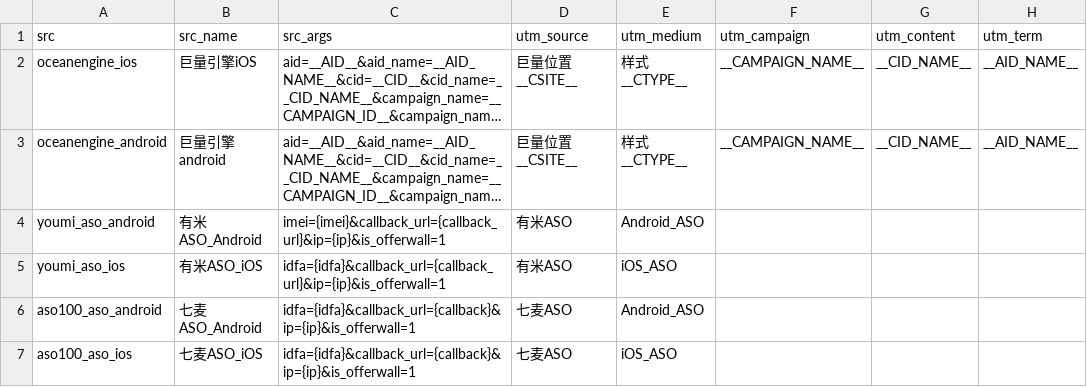
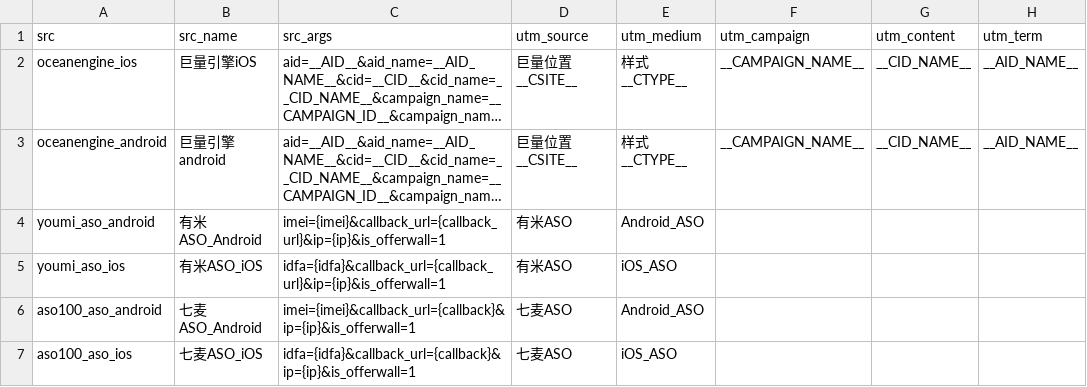
Before and after one commit to white-shiro-bai/ghost_sa, a CSV file: configs/mobile_ad_src_list.csv, drawn as a sheet; long unchanged cells end in ….

Commit message:
修复了七麦安卓版广告监测地址模板的参数错误
覆盖文件后可单独执行 component/setup 下的 update_mobile_ad_src() 更新列表

```diff
--- a/configs/mobile_ad_src_list.csv
+++ b/configs/mobile_ad_src_list.csv
@@ -5,3 +5,3 @@
 "youmi_aso_ios","有米ASO_iOS","idfa={idfa}&callback_url={callback_url}&ip={ip}&is_offerwall=1","有米ASO","iOS_ASO",,,
-"aso100_aso_android","七麦ASO_Android","idfa={idfa}&callback_url={callback}&ip={ip}&is_offerwall=1","七麦ASO","Android_ASO",,,
+"aso100_aso_android","七麦ASO_Android","imei={imei}&callback_url={callback}&ip={ip}&is_offerwall=1","七麦ASO","Android_ASO",,,
 "aso100_aso_ios","七麦ASO_iOS","idfa={idfa}&callback_url={callback}&ip={ip}&is_offerwall=1","七麦ASO","iOS_ASO",,,
```
